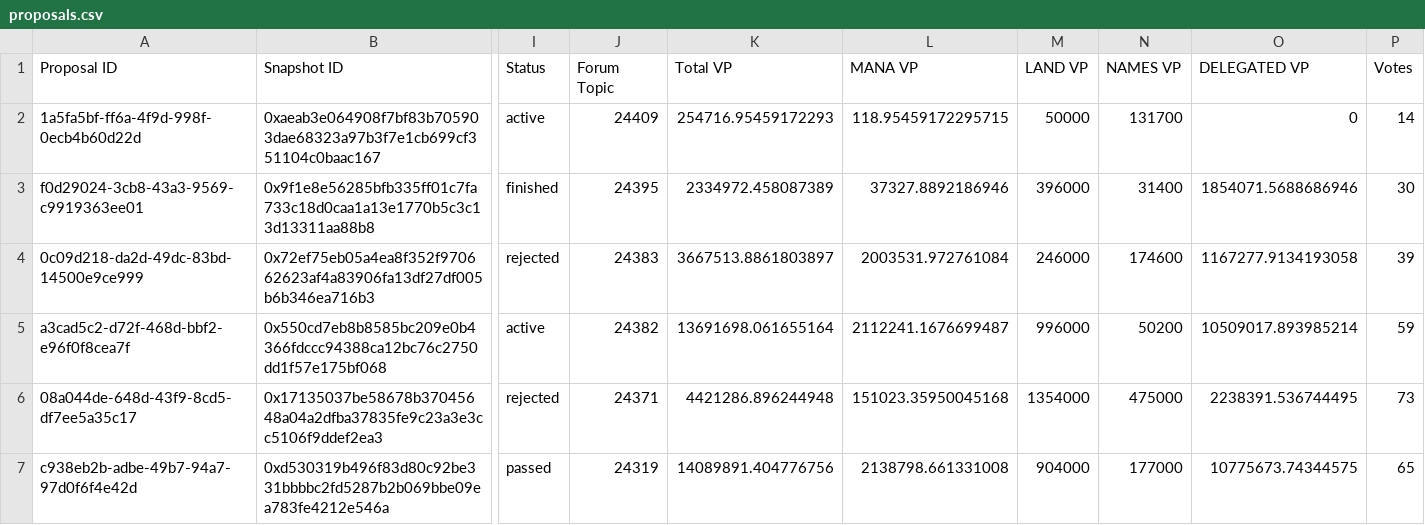
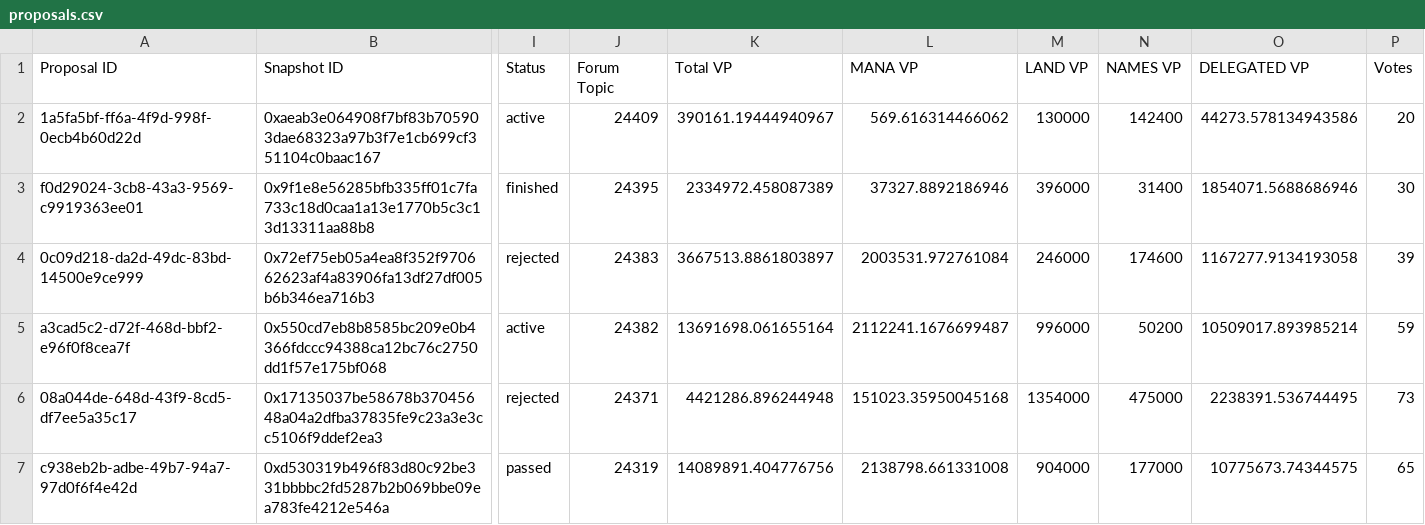
Before and after one commit to Decentraland-DAO/transparency, a CSV file: proposals.csv, drawn as a sheet; only a part is shown, gaps mark what is left out; the diff names each change by its address in the sheet, - before the commit and + after, or states it on an @@ line.

```diff
--- a/proposals.csv
+++ b/proposals.csv
-K2 (Total VP): 254716.95459172293
+K2 (Total VP): 390161.19444940967
-L2 (MANA VP): 118.95459172295715
+L2 (MANA VP): 569.616314466062
-M2 (LAND VP): 50000
+M2 (LAND VP): 130000
-N2 (NAMES VP): 131700
+N2 (NAMES VP): 142400
-O2 (DELEGATED VP): 0
+O2 (DELEGATED VP): 44273.578134943586
-P2 (Votes): 14
+P2 (Votes): 20
```
Also changed, not shown: balances.csv, members.csv, 9 other files.
